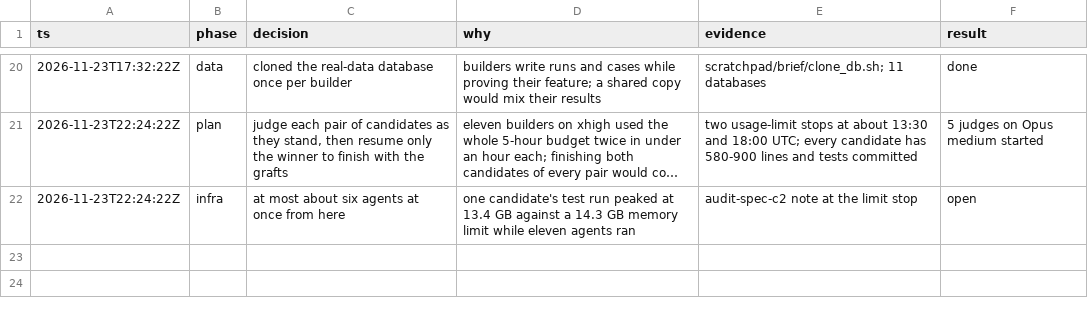
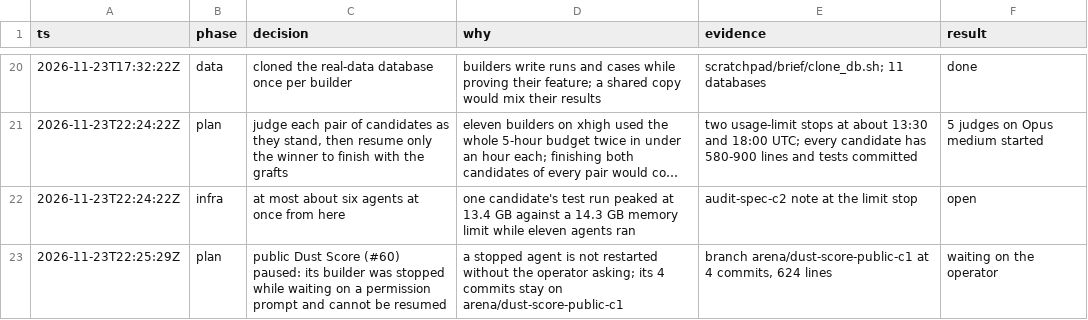
Before and after one commit to Ansh-Sonkusare/dusttrace, a TSV file: decisions.tsv, drawn as a sheet; only a part is shown, gaps mark what is left out; long unchanged cells end in …; the diff names each change by its address in the sheet, - before the commit and + after, or states it on an @@ line.

```diff
--- a/decisions.tsv
+++ b/decisions.tsv
+row 23: 2026-11-23T22:25:29Z | plan | public Dust Score (#60) paused: its builder was stopped while waiting on a permission prompt and cannot be resumed | a stopped agent is not restarted without the operator asking; its 4 commits stay on arena/dust-score-public-c1 | branch arena/dust-score-public-c1 at 4 commits, 624 lines | waiting on the operator
```
